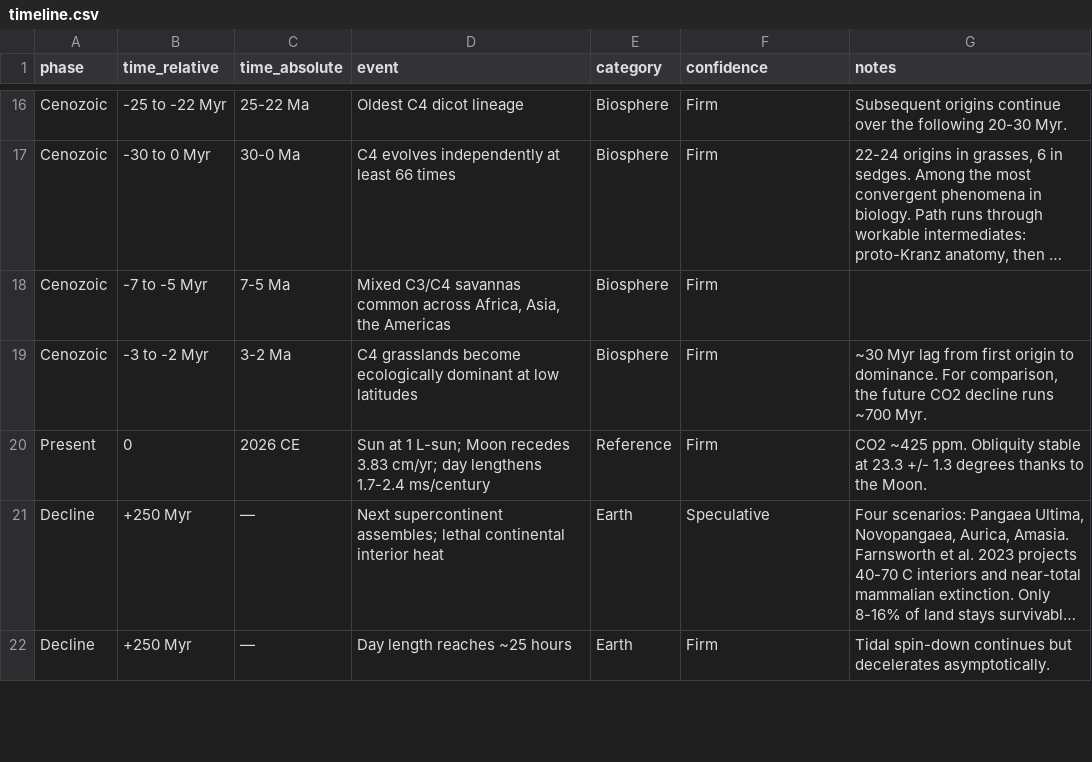
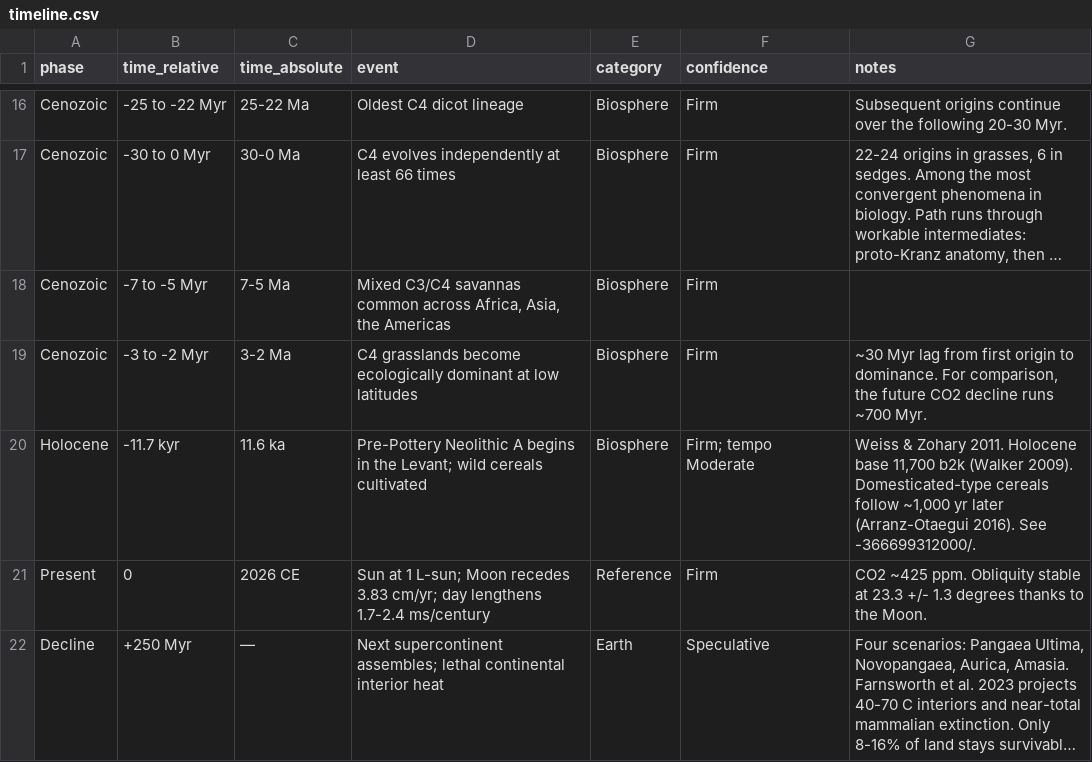
Before and after one commit to natesjacobs/thea, a CSV file: timeline.csv, drawn as a sheet; only a part is shown, gaps mark what is left out; the shorter side is filled out with more unchanged rows; long unchanged cells end in …; the diff names each change by its address in the sheet, - before the commit and + after, or states it on an @@ line.

```diff
--- a/timeline.csv
+++ b/timeline.csv
+row 20: Holocene | -11.7 kyr | 11.6 ka | Pre-Pottery Neolithic A begins in the Levant; wild cereals cultivated | Biosphere | Firm; tempo Moderate | Weiss & Zohary 2011. Holocene base 11,700 b2k (Walker 2009). Domesticated-type cereals follow ~1,000 yr later (Arranz-Otaegui 2016). See -366699312000/.
```
Also changed, not shown: 4 other files.
